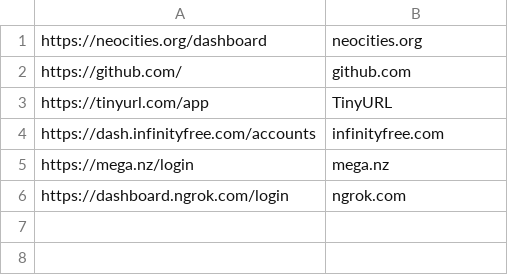
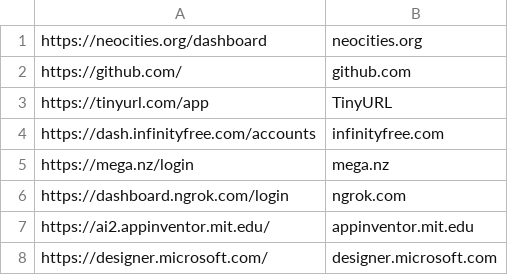
Before and after one commit to IvanildoMendes/ivanildomendes.github.io, a CSV file: app/lista.csv, drawn as a sheet.

Commit message:
Update lista.csv
Update lista.csv

```diff
--- a/app/lista.csv
+++ b/app/lista.csv
@@ -6 +6,3 @@ https://mega.nz/login|mega.nz
 https://dashboard.ngrok.com/login|ngrok.com
+https://ai2.appinventor.mit.edu/|appinventor.mit.edu
+https://designer.microsoft.com/|designer.microsoft.com
```
